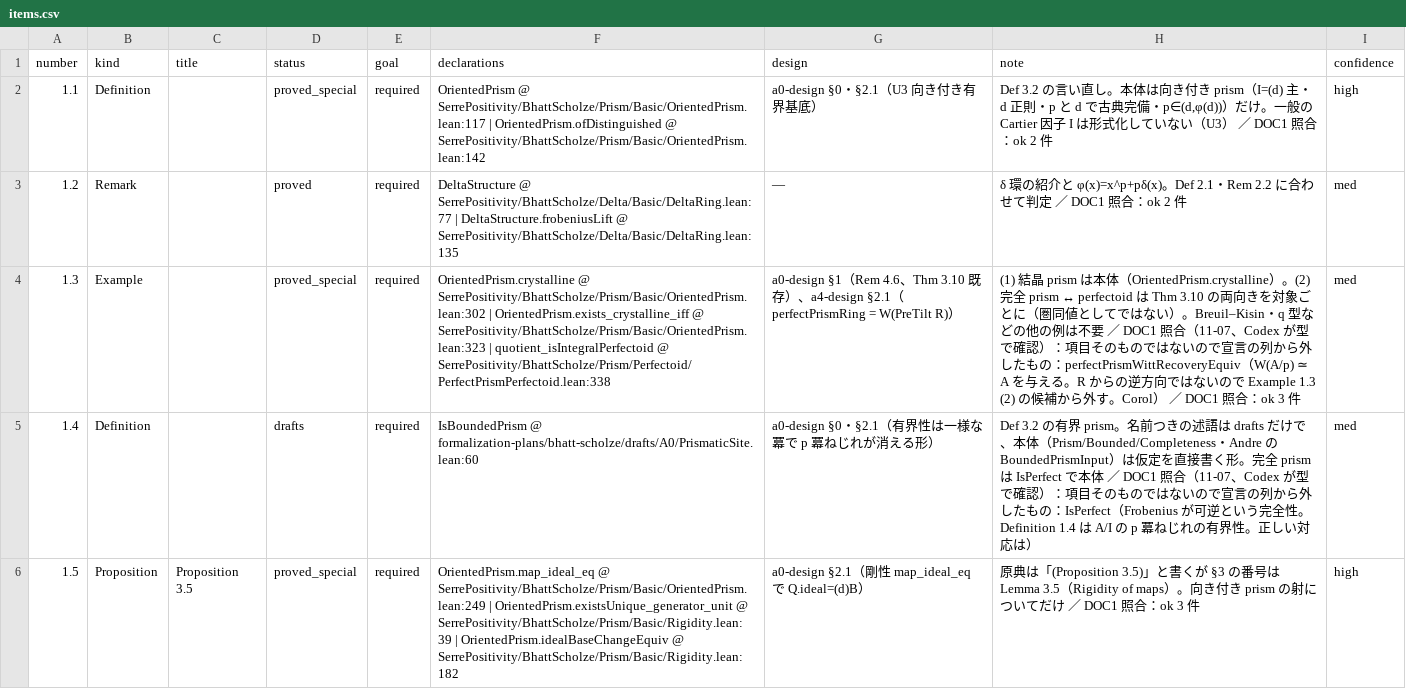
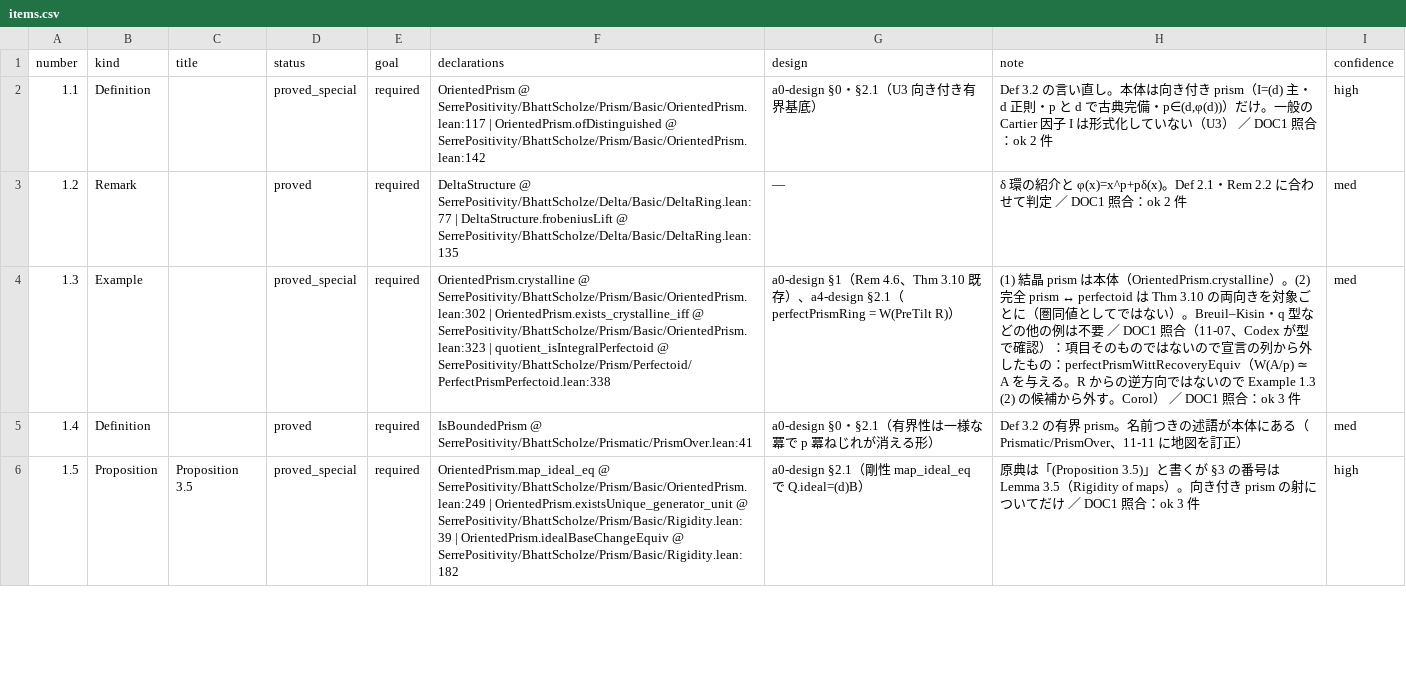
Before and after one commit to unaoya/SerrePositivity, a CSV file: research/bs-coverage/items.csv, drawn as a sheet; only a part is shown; the diff covers the shown part only; the diff names each change by its address in the sheet, - before the commit and + after, or states it on an @@ line.

```diff
--- a/research/bs-coverage/items.csv
+++ b/research/bs-coverage/items.csv
-D5 (status): drafts
+D5 (status): proved
-F5 (declarations): IsBoundedPrism @ formalization-plans/bhatt-scholze/drafts/A0/PrismaticSite.lean:60
+F5 (declarations): IsBoundedPrism @ SerrePositivity/BhattScholze/Prismatic/PrismOver.lean:41
-H5 (note): …きの述語は drafts だけで、本体（Prism/Bounded/Completeness・Andre の BoundedPrismInput）は仮定を直接書く形。完全 prism は IsPerfect で本体 ／ DOC1 照合（11-07、Codex が型で確認）：項目そのものではないので宣言の列から外したもの：IsPerfect（Frobenius が可逆という完全性。Definition 1.4 は A/I の p 冪ねじれの有界性。正しい対応は）
+H5 (note): …きの述語が本体にある（Prismatic/PrismOver、11-11 に地図を訂正）
```
Also changed, not shown: 13 edited cells elsewhere in this file, 1 other file.
